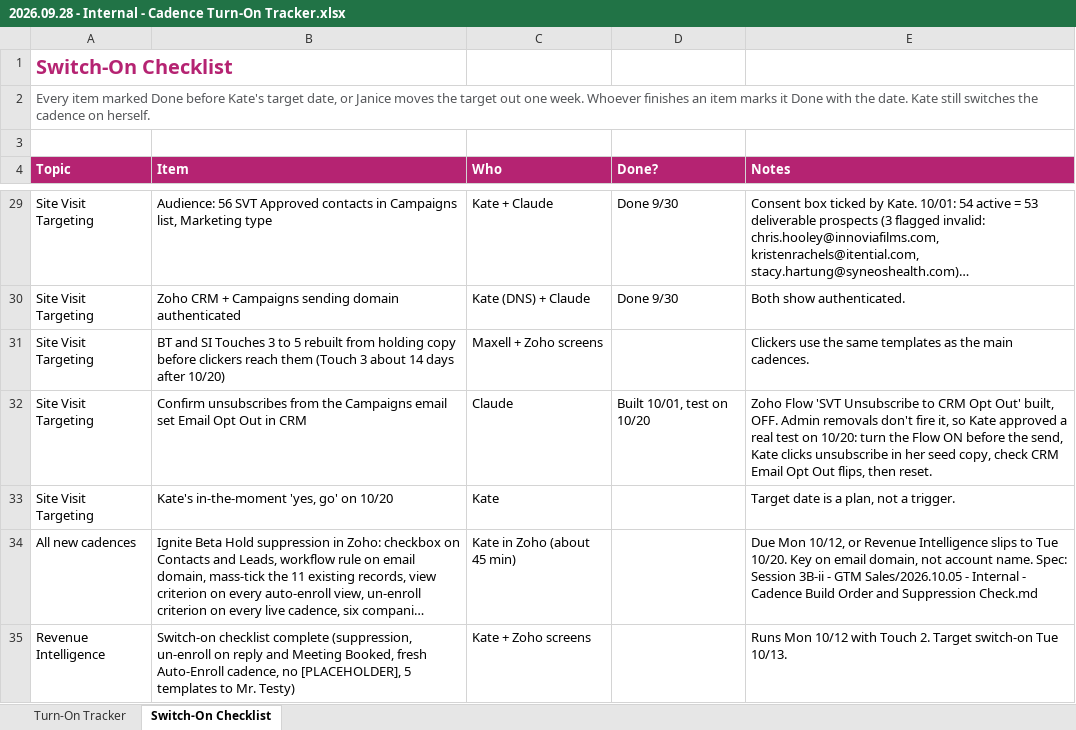
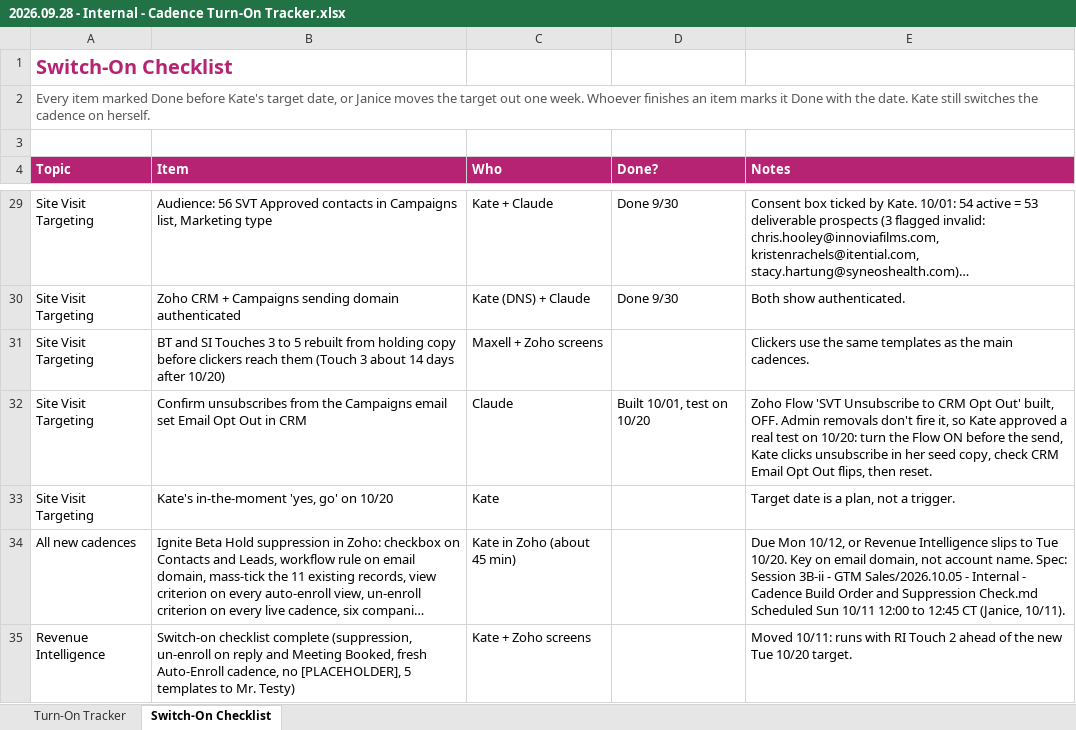
Before and after one commit to KateBurda1/AiBrain, an Excel workbook: my-work (outputs)/internal/2026.09.28 - Internal - Cadence Turn-On Tracker.xlsx, sheet Switch-On Checklist, drawn as a sheet; only a part is shown, gaps mark what is left out; long unchanged cells end in …; values as stored, in another font and other column widths than the file's, no borders; the diff names each change by its address in the sheet, - before the commit and + after, or states it on an @@ line.

```diff
--- a/my-work (outputs)/internal/2026.09.28 - Internal - Cadence Turn-On Tracker.xlsx (sheet Switch-On Checklist)
+++ b/my-work (outputs)/internal/2026.09.28 - Internal - Cadence Turn-On Tracker.xlsx (sheet Switch-On Checklist)
-E34 (Notes): …Suppression Check.md
+E34 (Notes): …Suppression Check.md Scheduled Sun 10/11 12:00 to 12:45 CT (Janice, 10/11).
-E35 (Notes): Runs Mon 10/12 with Touch 2. Target switch-on Tue 10/13.
+E35 (Notes): Moved 10/11: runs with RI Touch 2 ahead of the new Tue 10/20 target.
```
Also changed, not shown: sheet Turn-On Tracker, 25 other files.
